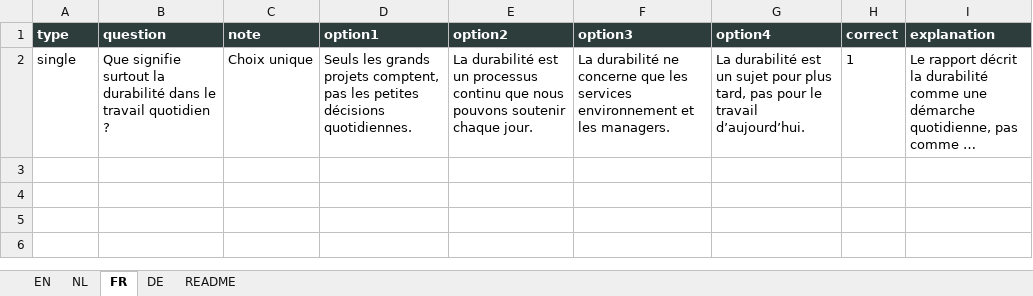
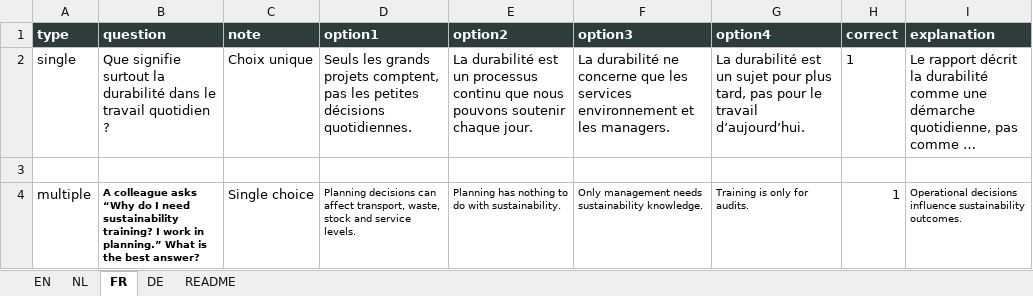
Before and after one commit to TVD2804/Sustainability-quiz, an Excel workbook: questions - Template.xlsx, sheet FR, drawn as a sheet; long unchanged cells end in …; values as stored, in another font and other column widths than the file's, no borders; table styles not drawn; the diff names each change by its address in the sheet, - before the commit and + after, or states it on an @@ line.

```diff
--- a/questions - Template.xlsx (sheet FR)
+++ b/questions - Template.xlsx (sheet FR)
+row 3: (empty)
+row 4: multiple | A colleague asks “Why do I need sustainability training? I work in planning.” What is the best answer? | Single choice | Planning decisions can affect transport, waste, stock and service levels. | Planning has nothing to do with sustainability. | Only management needs sustainability knowledge. | Training is only for audits. | 1 | Operational decisions influence sustainability outcomes.
```
Also changed, not shown: sheet NL, sheet DE, sheet EN.
